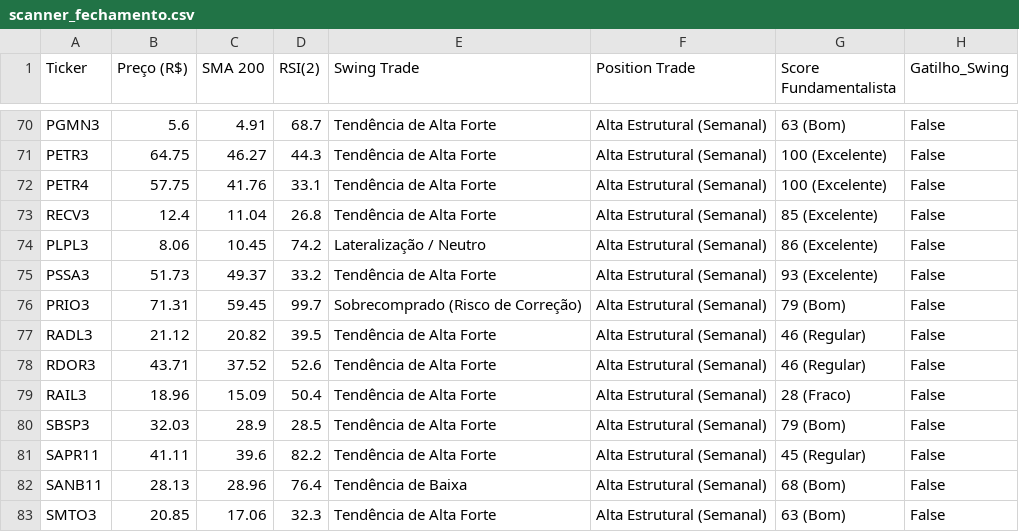
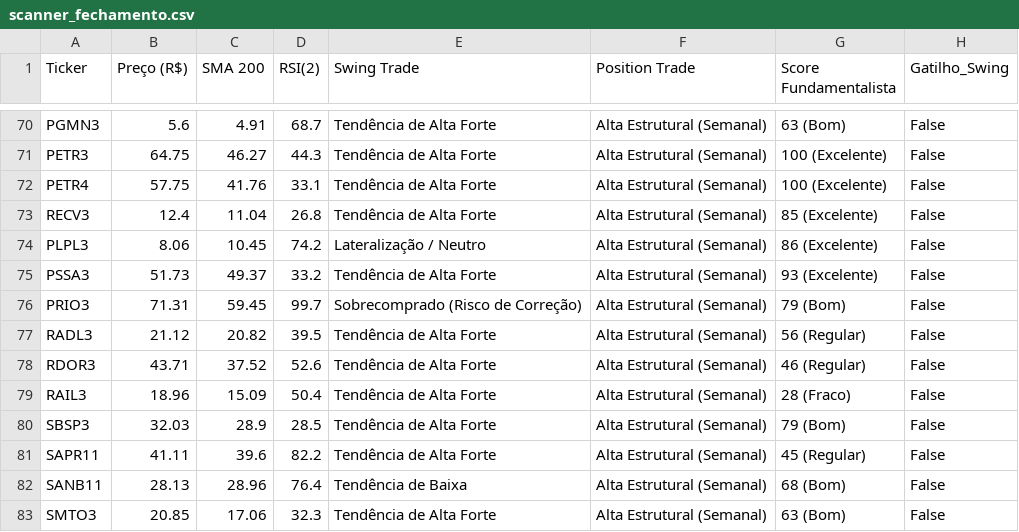
Before and after one commit to thiagocporto/ScannerB3, a CSV file: scanner_fechamento.csv, drawn as a sheet; only a part is shown, gaps mark what is left out.

```diff
--- a/scanner_fechamento.csv
+++ b/scanner_fechamento.csv
@@ -76,3 +76,3 @@ PSSA3,51.73,49.37,33.2,Tendência de Alta Forte,Alta Estrutural (Semanal),93 (Ex
 PRIO3,71.31,59.45,99.7,Sobrecomprado (Risco de Correção),Alta Estrutural (Semanal),79 (Bom),False
-RADL3,21.12,20.82,39.5,Tendência de Alta Forte,Alta Estrutural (Semanal),46 (Regular),False
+RADL3,21.12,20.82,39.5,Tendência de Alta Forte,Alta Estrutural (Semanal),56 (Regular),False
 RDOR3,43.71,37.52,52.6,Tendência de Alta Forte,Alta Estrutural (Semanal),46 (Regular),False
```
